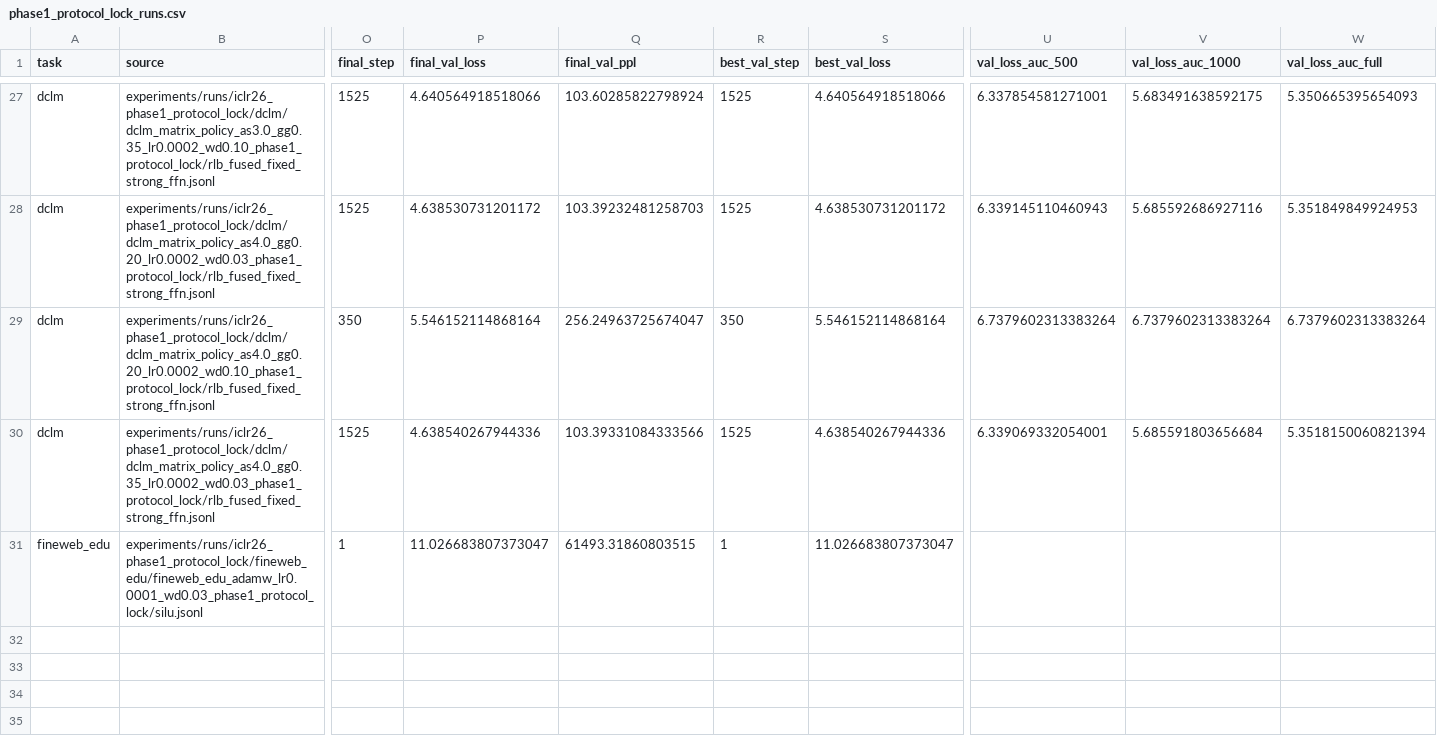
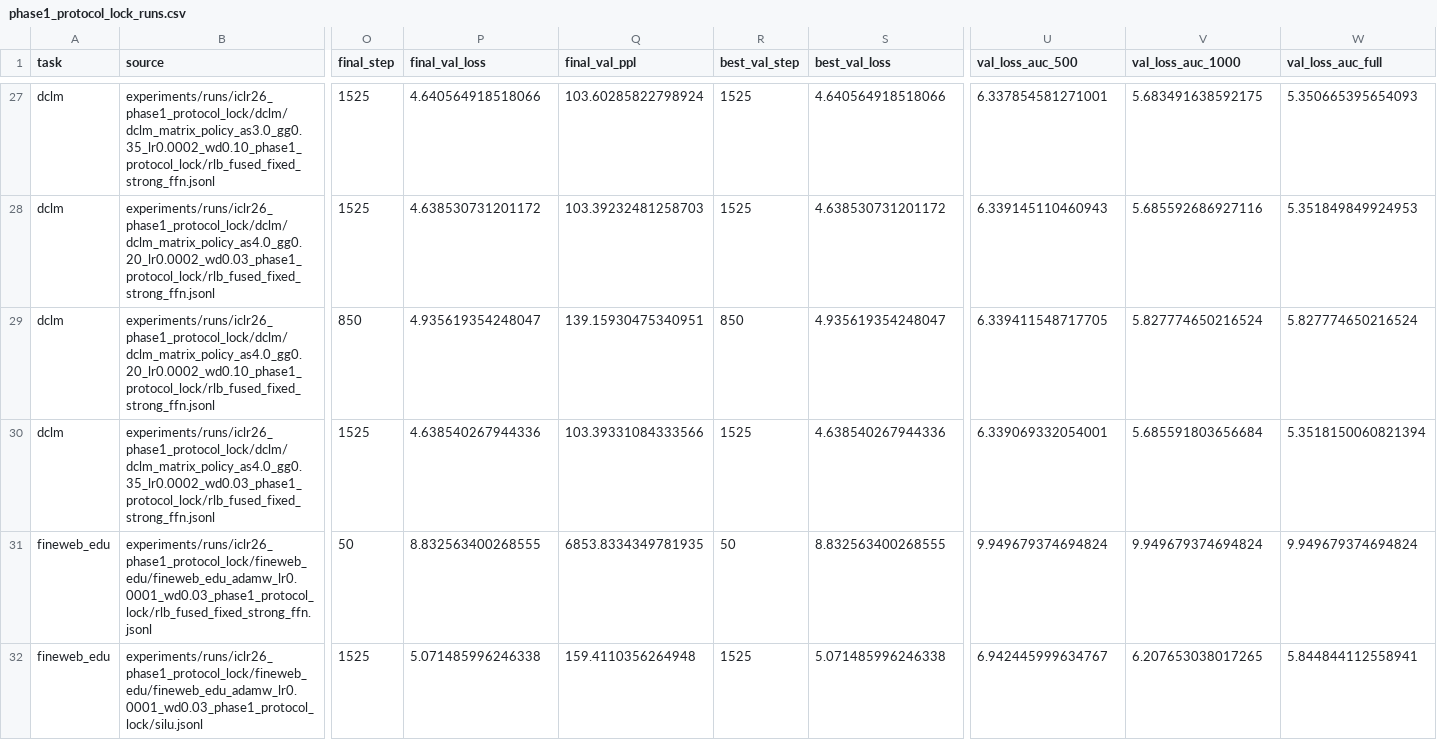
Before and after one commit to mtang398/Rational-Optimizer, a CSV file: experiments/results/iclr26_phase1_protocol_lock_20260604/phase1_protocol_lock_runs.csv, drawn as a sheet; only a part is shown, gaps mark what is left out; addresses are those after the commit; rows hold the shown columns only; the diff covers the shown part only; the diff names each change by its address in the sheet, - before the commit and + after, or states it on an @@ line.

Commit message:
Refresh phase1 curves with live rows

```diff
--- a/experiments/results/iclr26_phase1_protocol_lock_20260604/phase1_protocol_lock_runs.csv
+++ b/experiments/results/iclr26_phase1_protocol_lock_20260604/phase1_protocol_lock_runs.csv
-O29 (final_step): 350
+O29 (final_step): 850
-P29 (final_val_loss): 5.546152114868164
+P29 (final_val_loss): 4.935619354248047
-Q29 (final_val_ppl): 256.24963725674047
+Q29 (final_val_ppl): 139.15930475340951
-R29 (best_val_step): 350
+R29 (best_val_step): 850
-S29 (best_val_loss): 5.546152114868164
+S29 (best_val_loss): 4.935619354248047
-U29 (val_loss_auc_500): 6.7379602313383264
+U29 (val_loss_auc_500): 6.339411548717705
-V29 (val_loss_auc_1000): 6.7379602313383264
+V29 (val_loss_auc_1000): 5.827774650216524
-W29 (val_loss_auc_full): 6.7379602313383264
+W29 (val_loss_auc_full): 5.827774650216524
+row 31: fineweb_edu | experiments/runs/iclr26_phase1_protocol_lock/fineweb_edu/fineweb_edu_adamw_lr0.0001_wd0.03_phase1_protocol_lock/rlb_fused_fixed_strong_ffn.jsonl | 50 | 8.832563400268555 | 6853.8334349781935 | 50 | 8.832563400268555 | 9.949679374694824 | 9.949679374694824 | 9.949679374694824
-O32 (final_step): 1
+O32 (final_step): 1525
-P32 (final_val_loss): 11.026683807373047
+P32 (final_val_loss): 5.071485996246338
-Q32 (final_val_ppl): 61493.31860803515
+Q32 (final_val_ppl): 159.4110356264948
-R32 (best_val_step): 1
+R32 (best_val_step): 1525
-S32 (best_val_loss): 11.026683807373047
+S32 (best_val_loss): 5.071485996246338
-U32 (val_loss_auc_500): (empty)
+U32 (val_loss_auc_500): 6.942445999634767
-V32 (val_loss_auc_1000): (empty)
+V32 (val_loss_auc_1000): 6.207653038017265
-W32 (val_loss_auc_full): (empty)
+W32 (val_loss_auc_full): 5.844844112558941
```
Also changed, not shown: 16 edited cells elsewhere in this file, experiments/results/iclr26_phase1_protocol_lock_20260604/phase1_protocol_lock_rankings.csv, 14 other files.
